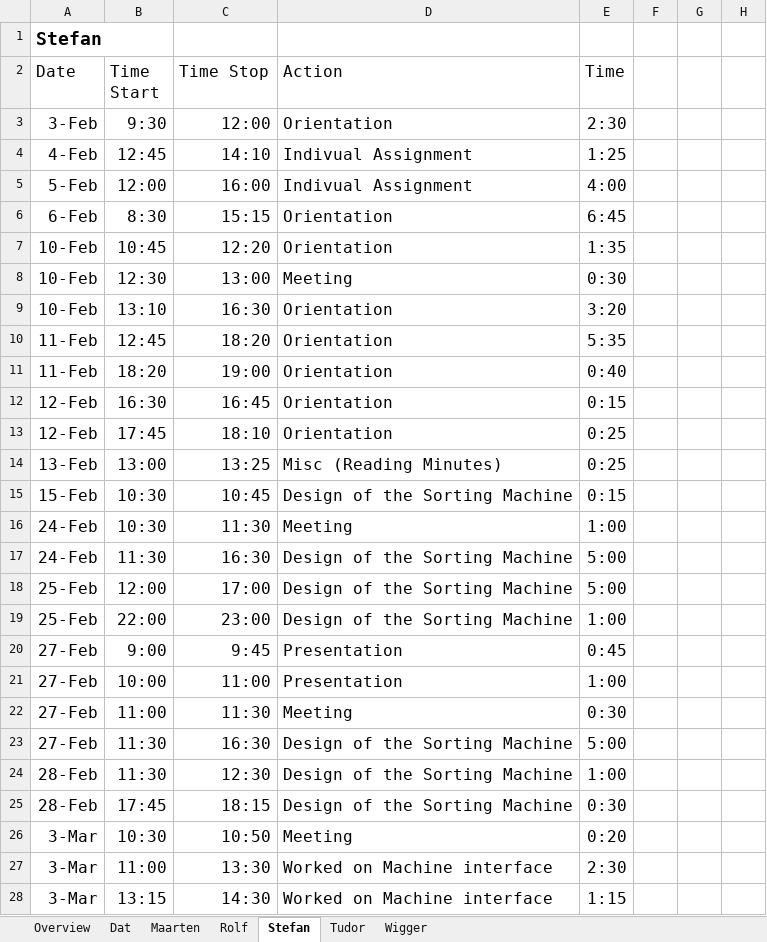
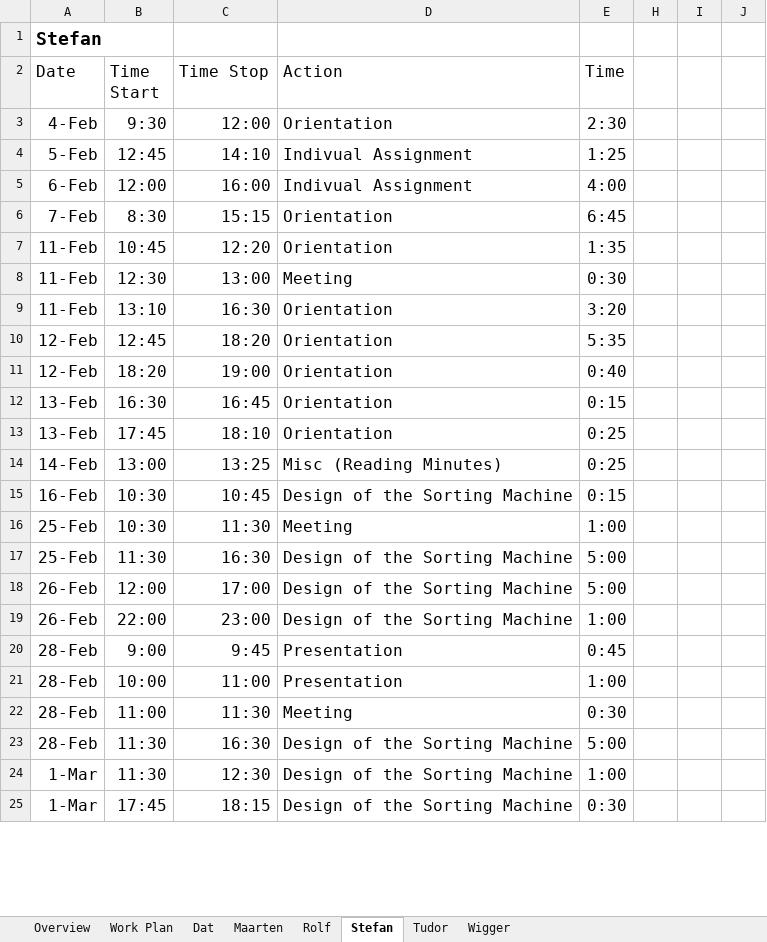
Before and after one commit to Boelensman1/DBL-Embedded-Systems, an Excel workbook: Final-Report/Process part/Validation Work Plan - Logbook.xlsx, sheet Stefan, drawn as a sheet; only a part is shown; values as stored, in another font and other column widths than the file's, no borders; conditional formats not drawn; removed rows and columns are numbered as before the commit, all else as after; the diff covers the shown part only; the diff names each change by its address in the sheet, - before the commit and + after, or states it on an @@ line.

```diff
--- a/Final-Report/Process part/Validation Work Plan - Logbook.xlsx (sheet Stefan)
+++ b/Final-Report/Process part/Validation Work Plan - Logbook.xlsx (sheet Stefan)
+sheet tab: Work Plan
-A3 (Date): 3-Feb
+A3 (Date): 4-Feb
-A4 (Date): 4-Feb
+A4 (Date): 5-Feb
-A5 (Date): 5-Feb
+A5 (Date): 6-Feb
-A6 (Date): 6-Feb
+A6 (Date): 7-Feb
-A7:A9 (Date): 10-Feb
+A7:A9 (Date): 11-Feb
-A10:A11 (Date): 11-Feb
+A10:A11 (Date): 12-Feb
-A12:A13 (Date): 12-Feb
+A12:A13 (Date): 13-Feb
-A14 (Date): 13-Feb
+A14 (Date): 14-Feb
-A15 (Date): 15-Feb
+A15 (Date): 16-Feb
-A16:A17 (Date): 24-Feb
+A16:A17 (Date): 25-Feb
-A18:A19 (Date): 25-Feb
+A18:A19 (Date): 26-Feb
-A20:A23 (Date): 27-Feb
+A20:A23 (Date): 28-Feb
-A24:A25 (Date): 28-Feb
+A24:A25 (Date): 1-Mar
-row 26: 3-Mar | 10:30 | 10:50 | Meeting | 0:20
-row 27: 3-Mar | 11:00 | 13:30 | Worked on Machine interface | 2:30
-row 28: 3-Mar | 13:15 | 14:30 | Worked on Machine interface | 1:15
```
Also changed, not shown: 14 added rows, 11 removed rows and 70 edited cells elsewhere in this sheet, sheet Wigger, sheet Rolf, sheet Maarten, sheet Overview, sheet Tudor, sheet Dat, formulas that keep their value, hidden cells.
